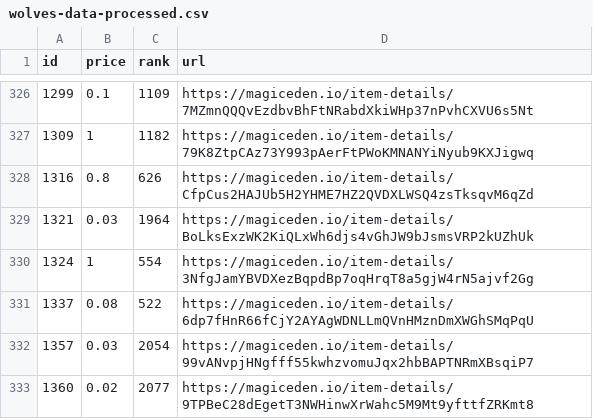
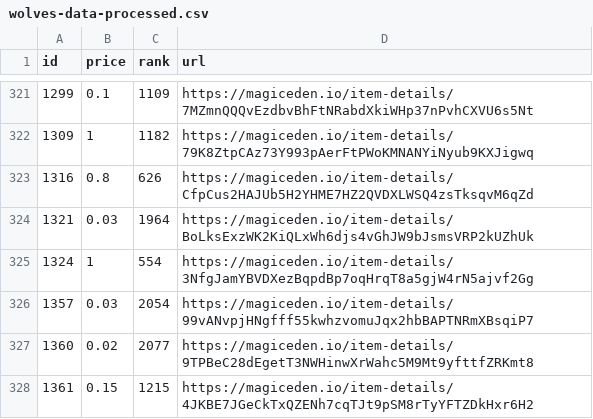
Before and after one commit to braposo/magiceden-wolves-monitor, a CSV file: wolves-data-processed.csv, drawn as a sheet; only a part is shown, gaps mark what is left out; the shorter side is filled out with more unchanged rows; the diff covers the shown part only.

Commit message:
Flat: latest data (2021-11-01T18:18:08.576Z) {   "date": "2021-11-01T18:18:08.576Z",   "files": [     {       "name": "wolves-data-processed.csv",       "deltaBytes": -559,       "source": "https://api-mainnet.magiceden.io/rpc/getListedNFTsByQuery?q=%7B%22%24match%22%3A%7B%22collectionSymbol%22%3A%22wolves_of_sol_street%22%7D%2C%22%24sort%22%3A%7B%22takerAmount%22%3A1%2C%22createdAt%22%3A-1%7D%7D"     },     {       "name": "wolves-data.json",       "deltaBytes": -5450,       "source": "https://api-mainnet.magiceden.io/rpc/getListedNFTsByQuery?q=%7B%22%24match%22%3A%7B%22collectionSymbol%22%3A%22wolves_of_sol_street%22%7D%2C%22%24sort%22%3A%7B%22takerAmount%22%3A1%2C%22createdAt%22%3A-1%7D%7D"     }   ] }

```diff
--- a/wolves-data-processed.csv
+++ b/wolves-data-processed.csv
@@ -330,3 +325,2 @@ id,price,rank,url
 1324,1,554,https://magiceden.io/item-details/3NfgJamYBVDXezBqpdBp7oqHrqT8a5gjW4rN5ajvf2Gg
-1337,0.08,522,https://magiceden.io/item-details/6dp7fHnR66fCjY2AYAgWDNLLmQVnHMznDmXWGhSMqPqU
 1357,0.03,2054,https://magiceden.io/item-details/99vANvpjHNgfff55kwhzvomuJqx2hbBAPTNRmXBsqiP7
```
Also changed, not shown: 5 removed rows elsewhere in this file, 1 other file.
